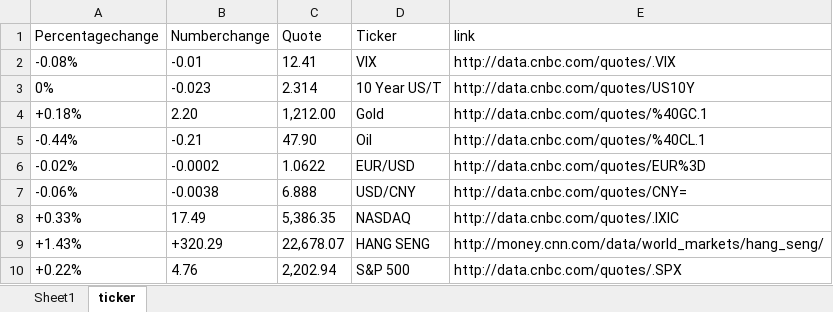
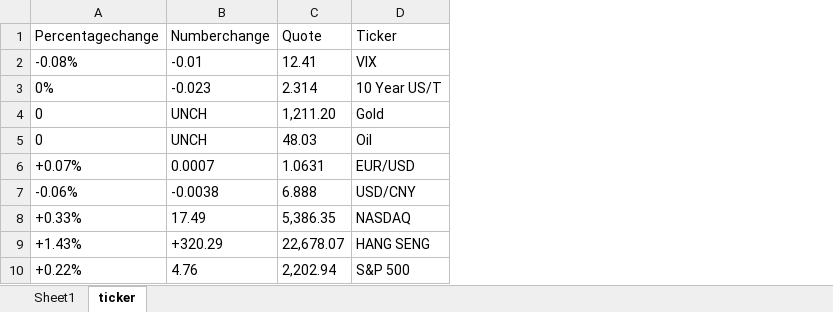
Before and after one commit to niyiedige/ticker, an Excel workbook: result.xlsx, sheet ticker, drawn as a sheet; values as stored, in another font and other column widths than the file's, no borders; removed rows and columns are numbered as before the commit, all else as after; the diff names each change by its address in the sheet, - before the commit and + after, or states it on an @@ line.

```diff
--- a/result.xlsx (sheet ticker)
+++ b/result.xlsx (sheet ticker)
-column E (link), rows 2-3: http://data.cnbc.com/quotes/.VIX | http://data.cnbc.com/quotes/US10Y; rows 7-10: http://data.cnbc.com/quotes/CNY= | http://data.cnbc.com/quotes/.IXIC | http://money.cnn.com/data/world_markets/hang_seng/ | http://data.cnbc.com/quotes/.SPX
-row 4: +0.18% | 2.20 | 1,212.00 | Gold | http://data.cnbc.com/quotes/%40GC.1
-row 5: -0.44% | -0.21 | 47.90 | Oil | http://data.cnbc.com/quotes/%40CL.1
-row 6: -0.02% | -0.0002 | 1.0622 | EUR/USD | http://data.cnbc.com/quotes/EUR%3D
+row 4: 0 | UNCH | 1,211.20 | Gold
+row 5: 0 | UNCH | 48.03 | Oil
+row 6: +0.07% | 0.0007 | 1.0631 | EUR/USD
```
Also changed, not shown: 3 other files.
